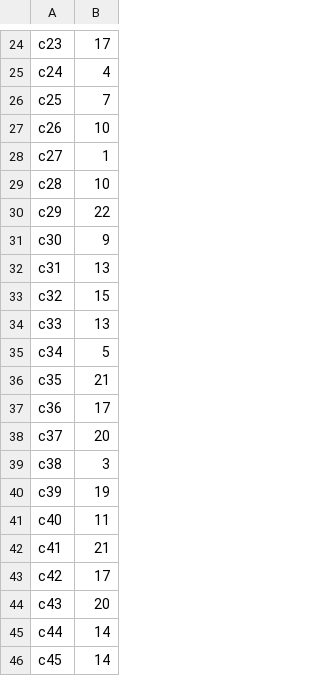
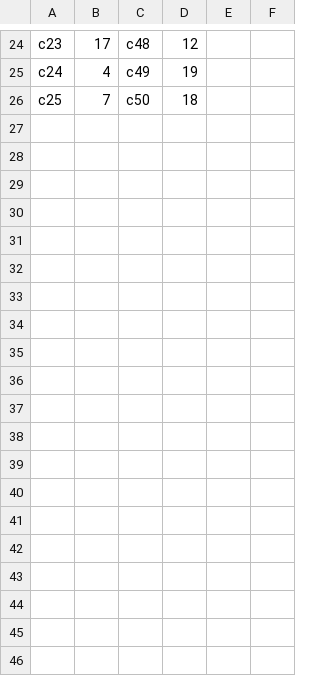
Before and after one commit to olly-mapps/The-Amazoff-Company, a CSV file: 1 Warehousing/R (Data Generation)/Demand Generation/demand_data/demands.csv, drawn as a sheet; only a part is shown, gaps mark what is left out; removed rows and columns are numbered as before the commit, all else as after; the diff covers the shown part only; the diff names each change by its address in the sheet, - before the commit and + after, or states it on an @@ line.

```diff
--- a/1 Warehousing/R (Data Generation)/Demand Generation/demand_data/demands.csv
+++ b/1 Warehousing/R (Data Generation)/Demand Generation/demand_data/demands.csv
+column C, rows 24-26: c48 | c49 | c50
+column D, rows 24-26: 12 | 19 | 18
+column E, empty
+column F, empty
-row 27: c26 | 10
-row 28: c27 | 1
-row 29: c28 | 10
-row 30: c29 | 22
-row 31: c30 | 9
-row 32: c31 | 13
-row 33: c32 | 15
-row 34: c33 | 13
-row 35: c34 | 5
-row 36: c35 | 21
-row 37: c36 | 17
-row 38: c37 | 20
-row 39: c38 | 3
-row 40: c39 | 19
-row 41: c40 | 11
-row 42: c41 | 21
-row 43: c42 | 17
-row 44: c43 | 20
-row 45: c44 | 14
-row 46: c45 | 14
```
Also changed, not shown: 1 added row and 16 removed rows elsewhere in this file, 13 other files.
